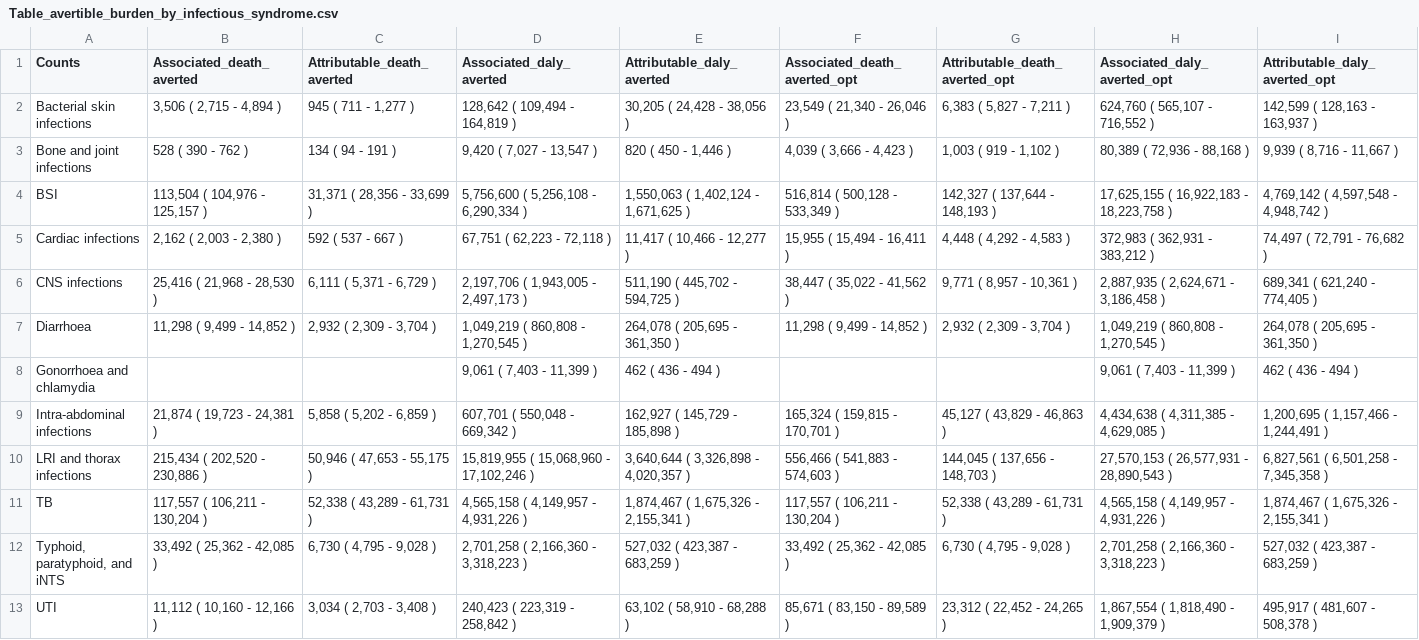
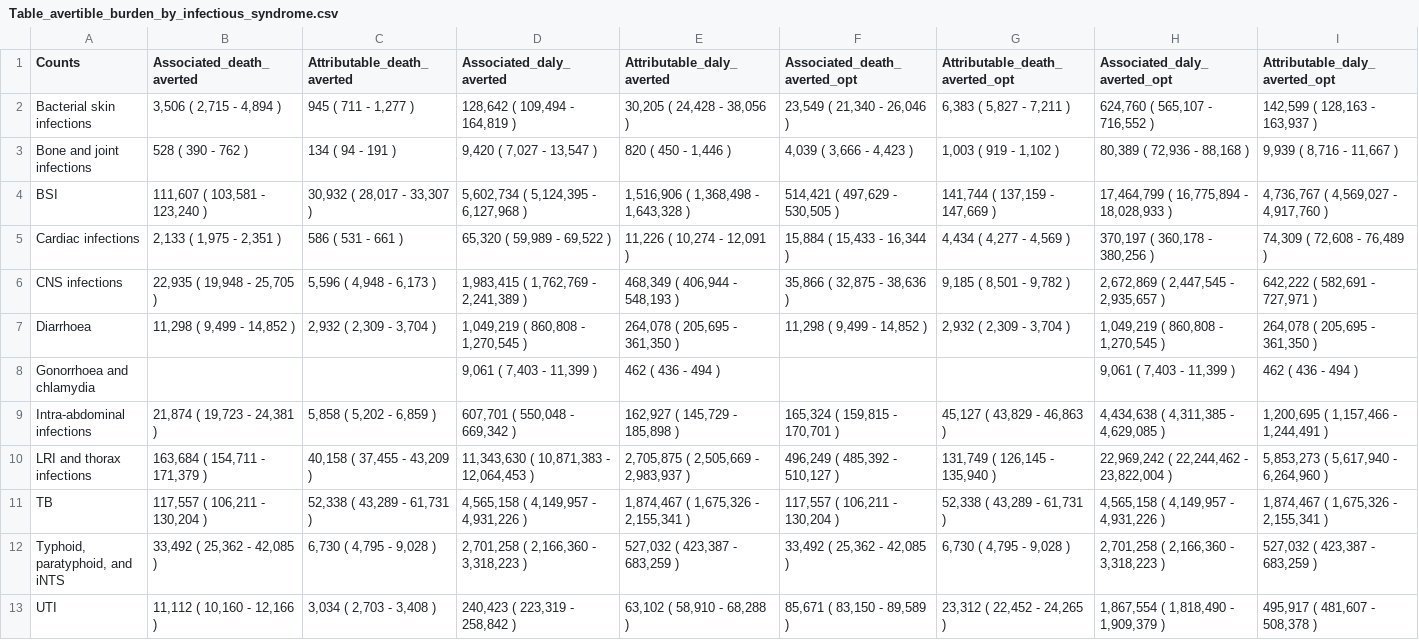
Before and after one commit to vaccine-impact/vaccine_amr, a CSV file: tables/Table_avertible_burden_by_infectious_syndrome.csv, drawn as a sheet.

```diff
--- a/tables/Table_avertible_burden_by_infectious_syndrome.csv
+++ b/tables/Table_avertible_burden_by_infectious_syndrome.csv
@@ -3,5 +3,5 @@ Bacterial skin infections,"3,506 ( 2,715 - 4,894 )","945 ( 711 - 1,277 )","128,6
 Bone and joint infections,528 ( 390 - 762 ),134 (  94 - 191 ),"9,420 ( 7,027 - 13,547 )","820 ( 450 - 1,446 )","4,039 ( 3,666 - 4,423 )","1,003 ( 919 - 1,102 )","80,389 ( 72,936 - 88,168 )","9,939 ( 8,716 - 11,667 )"
-BSI,"113,504 ( 104,976 - 125,157 )","31,371 ( 28,356 - 33,699 )","5,756,600 ( 5,256,108 - 6,290,334 )","1,550,063 ( 1,402,124 - 1,671,625 )","516,814 ( 500,128 - 533,349 )","142,327 ( 137,644 - 148,193 )","17,625,155 ( 16,922,183 - 18,223,758 )","4,769,142 ( 4,597,548 - 4,948,742 )"
-Cardiac infections,"2,162 ( 2,003 - 2,380 )",592 ( 537 - 667 ),"67,751 ( 62,223 - 72,118 )","11,417 ( 10,466 - 12,277 )","15,955 ( 15,494 - 16,411 )","4,448 ( 4,292 - 4,583 )","372,983 ( 362,931 - 383,212 )","74,497 ( 72,791 - 76,682 )"
-CNS infections,"25,416 ( 21,968 - 28,530 )","6,111 ( 5,371 - 6,729 )","2,197,706 ( 1,943,005 - 2,497,173 )","511,190 ( 445,702 - 594,725 )","38,447 ( 35,022 - 41,562 )","9,771 ( 8,957 - 10,361 )","2,887,935 ( 2,624,671 - 3,186,458 )","689,341 ( 621,240 - 774,405 )"
+BSI,"111,607 ( 103,581 - 123,240 )","30,932 ( 28,017 - 33,307 )","5,602,734 ( 5,124,395 - 6,127,968 )","1,516,906 ( 1,368,498 - 1,643,328 )","514,421 ( 497,629 - 530,505 )","141,744 ( 137,159 - 147,669 )","17,464,799 ( 16,775,894 - 18,028,933 )","4,736,767 ( 4,569,027 - 4,917,760 )"
+Cardiac infections,"2,133 ( 1,975 - 2,351 )",586 ( 531 - 661 ),"65,320 ( 59,989 - 69,522 )","11,226 ( 10,274 - 12,091 )","15,884 ( 15,433 - 16,344 )","4,434 ( 4,277 - 4,569 )","370,197 ( 360,178 - 380,256 )","74,309 ( 72,608 - 76,489 )"
+CNS infections,"22,935 ( 19,948 - 25,705 )","5,596 ( 4,948 - 6,173 )","1,983,415 ( 1,762,769 - 2,241,389 )","468,349 ( 406,944 - 548,193 )","35,866 ( 32,875 - 38,636 )","9,185 ( 8,501 - 9,782 )","2,672,869 ( 2,447,545 - 2,935,657 )","642,222 ( 582,691 - 727,971 )"
 Diarrhoea,"11,298 ( 9,499 - 14,852 )","2,932 ( 2,309 - 3,704 )","1,049,219 ( 860,808 - 1,270,545 )","264,078 ( 205,695 - 361,350 )","11,298 ( 9,499 - 14,852 )","2,932 ( 2,309 - 3,704 )","1,049,219 ( 860,808 - 1,270,545 )","264,078 ( 205,695 - 361,350 )"
@@ -9,3 +9,3 @@ Gonorrhoea and chlamydia,,,"9,061 ( 7,403 - 11,399 )",462 ( 436 - 494 ),,,"9,061
 Intra-abdominal infections,"21,874 ( 19,723 - 24,381 )","5,858 ( 5,202 - 6,859 )","607,701 ( 550,048 - 669,342 )","162,927 ( 145,729 - 185,898 )","165,324 ( 159,815 - 170,701 )","45,127 ( 43,829 - 46,863 )","4,434,638 ( 4,311,385 - 4,629,085 )","1,200,695 ( 1,157,466 - 1,244,491 )"
-LRI and thorax infections,"215,434 ( 202,520 - 230,886 )","50,946 ( 47,653 - 55,175 )","15,819,955 ( 15,068,960 - 17,102,246 )","3,640,644 ( 3,326,898 - 4,020,357 )","556,466 ( 541,883 - 574,603 )","144,045 ( 137,656 - 148,703 )","27,570,153 ( 26,577,931 - 28,890,543 )","6,827,561 ( 6,501,258 - 7,345,358 )"
+LRI and thorax infections,"163,684 ( 154,711 - 171,379 )","40,158 ( 37,455 - 43,209 )","11,343,630 ( 10,871,383 - 12,064,453 )","2,705,875 ( 2,505,669 - 2,983,937 )","496,249 ( 485,392 - 510,127 )","131,749 ( 126,145 - 135,940 )","22,969,242 ( 22,244,462 - 23,822,004 )","5,853,273 ( 5,617,940 - 6,264,960 )"
 TB,"117,557 ( 106,211 - 130,204 )","52,338 ( 43,289 - 61,731 )","4,565,158 ( 4,149,957 - 4,931,226 )","1,874,467 ( 1,675,326 - 2,155,341 )","117,557 ( 106,211 - 130,204 )","52,338 ( 43,289 - 61,731 )","4,565,158 ( 4,149,957 - 4,931,226 )","1,874,467 ( 1,675,326 - 2,155,341 )"
```
Also changed, not shown: tables/AMR_dalys_data_conservative.csv, tables/AMR_dalys_data_optimistic.csv, 20 other files.
